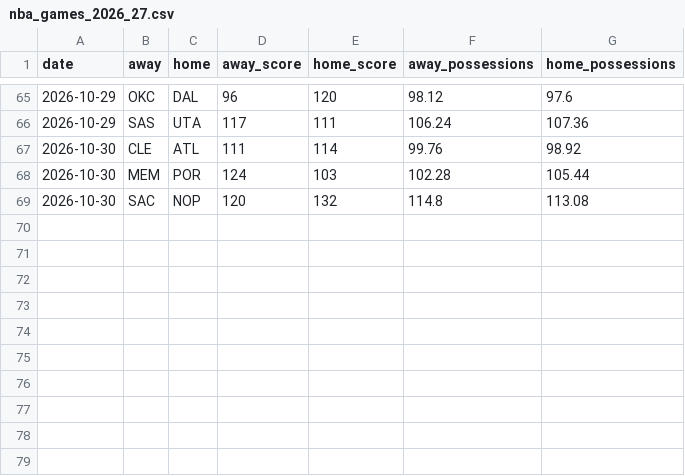
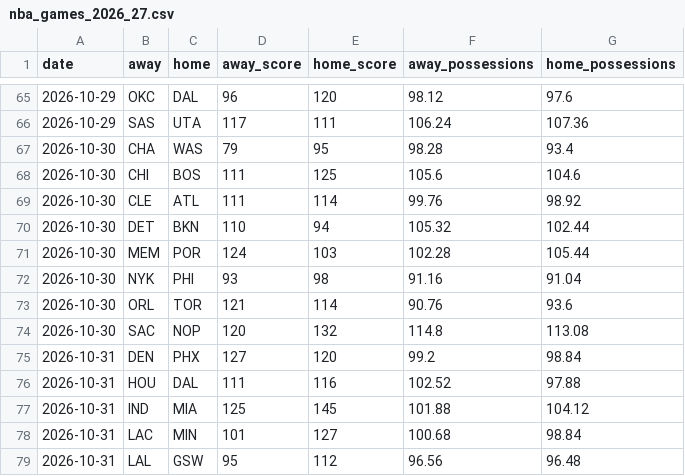
Before and after one commit to melvinjamesjackson-blip/sharp-handicapper-nba, a CSV file: data/nba_games_2026_27.csv, drawn as a sheet; only a part is shown, gaps mark what is left out.

```diff
--- a/data/nba_games_2026_27.csv
+++ b/data/nba_games_2026_27.csv
@@ -66,4 +66,14 @@ date,away,home,away_score,home_score,away_possessions,home_possessions
 2026-10-29,SAS,UTA,117,111,106.24,107.36
+2026-10-30,CHA,WAS,79,95,98.28,93.4
+2026-10-30,CHI,BOS,111,125,105.6,104.6
 2026-10-30,CLE,ATL,111,114,99.76,98.92
+2026-10-30,DET,BKN,110,94,105.32,102.44
 2026-10-30,MEM,POR,124,103,102.28,105.44
+2026-10-30,NYK,PHI,93,98,91.16,91.04
+2026-10-30,ORL,TOR,121,114,90.76,93.6
 2026-10-30,SAC,NOP,120,132,114.8,113.08
+2026-10-31,DEN,PHX,127,120,99.2,98.84
+2026-10-31,HOU,DAL,111,116,102.52,97.88
+2026-10-31,IND,MIA,125,145,101.88,104.12
+2026-10-31,LAC,MIN,101,127,100.68,98.84
+2026-10-31,LAL,GSW,95,112,96.56,96.48
```
Also changed, not shown: 1 other file.
